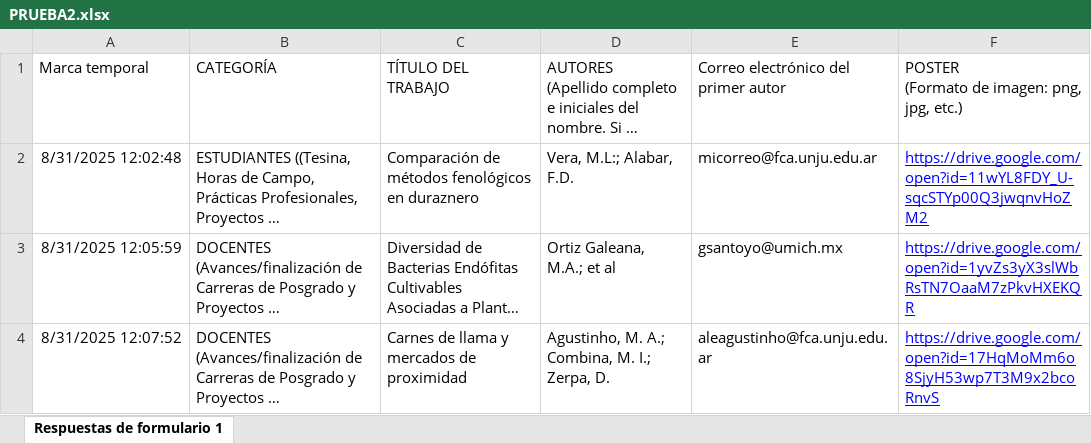
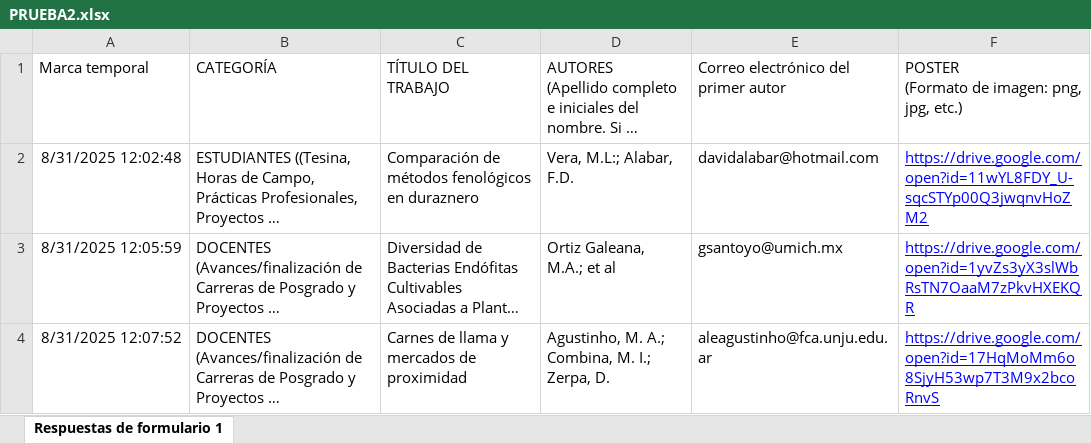
Before and after one commit to juanMaSolisJujuy/POSTERS_JIA_FCAUNJU_2025, an Excel workbook: FORMULARIO/PRUEBA2.xlsx, sheet Respuestas de formulario 1, drawn as a sheet; long unchanged cells end in …; values as stored, in another font and other column widths than the file's, no borders; table styles not drawn; the diff names each change by its address in the sheet, - before the commit and + after, or states it on an @@ line.

```diff
--- a/FORMULARIO/PRUEBA2.xlsx (sheet Respuestas de formulario 1)
+++ b/FORMULARIO/PRUEBA2.xlsx (sheet Respuestas de formulario 1)
-E2: micorreo@fca.unju.edu.ar
+E2: davidalabar@hotmail.com
```
Also changed, not shown: 7 other files.
